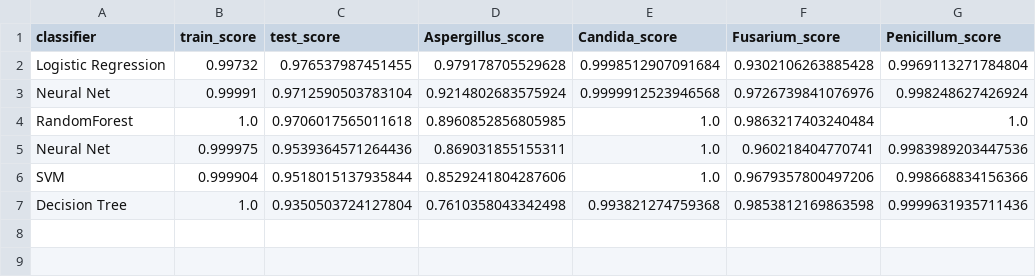
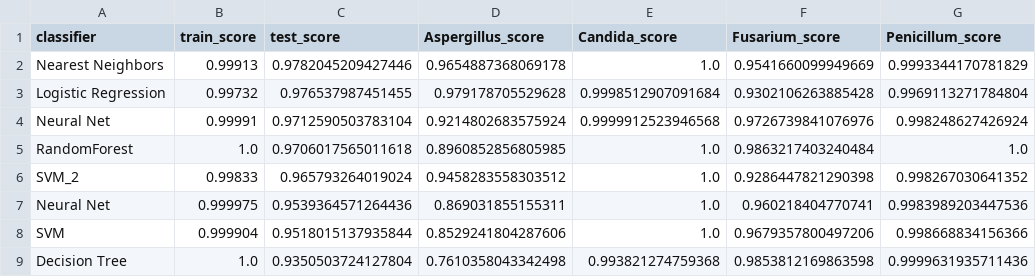
Before and after one commit to adrielmori/LCC_Fungus, a CSV file: results/result_models.csv, drawn as a sheet.

Commit message:
chore: modific training and results experiments

```diff
--- a/results/result_models.csv
+++ b/results/result_models.csv
@@ -1,2 +1,3 @@
 classifier,train_score,test_score,Aspergillus_score,Candida_score,Fusarium_score,Penicillum_score
+Nearest Neighbors,0.99913,0.9782045209427446,0.9654887368069178,1.0,0.9541660099949669,0.9993344170781829
 Logistic Regression,0.99732,0.976537987451455,0.979178705529628,0.9998512907091684,0.9302106263885428,0.9969113271784804
@@ -4,2 +5,3 @@ Neural Net,0.99991,0.9712590503783104,0.9214802683575924,0.9999912523946568,0.97
 RandomForest,1.0,0.9706017565011618,0.8960852856805985,1.0,0.9863217403240484,1.0
+SVM_2,0.99833,0.965793264019024,0.9458283558303512,1.0,0.9286447821290398,0.998267030641352
 Neural Net,0.999975,0.9539364571264436,0.869031855155311,1.0,0.960218404770741,0.9983989203447536
```
Also changed, not shown: 4 other files.
